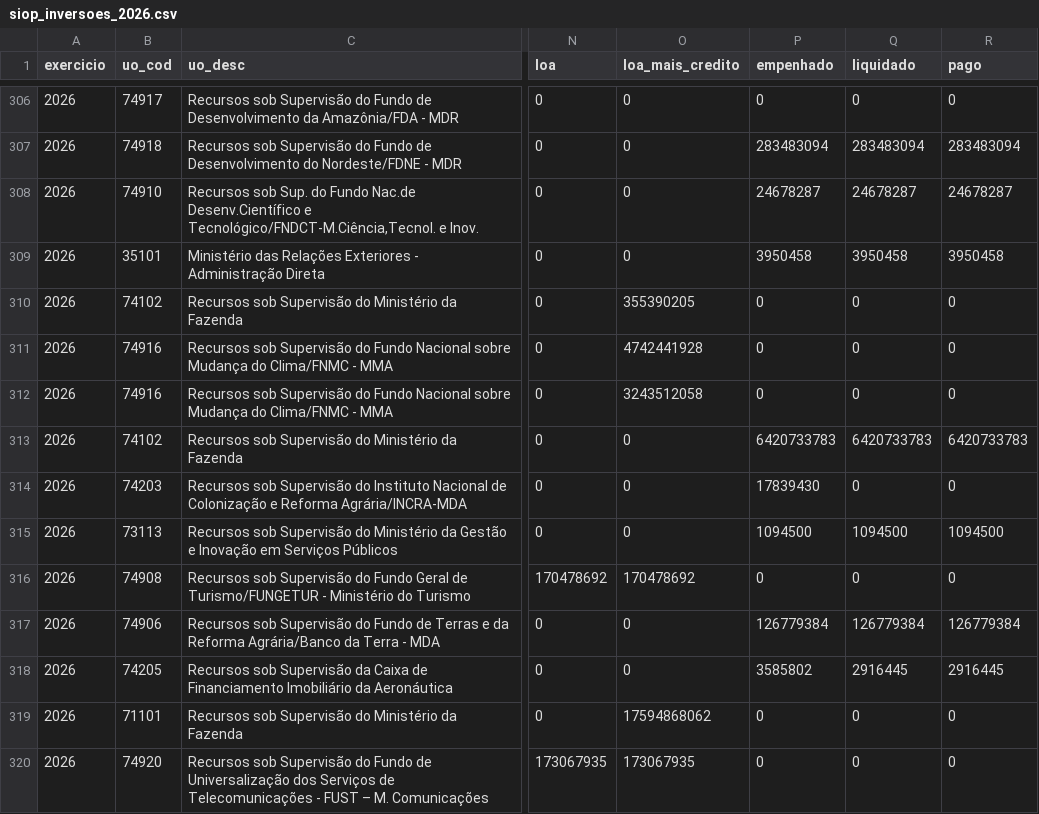
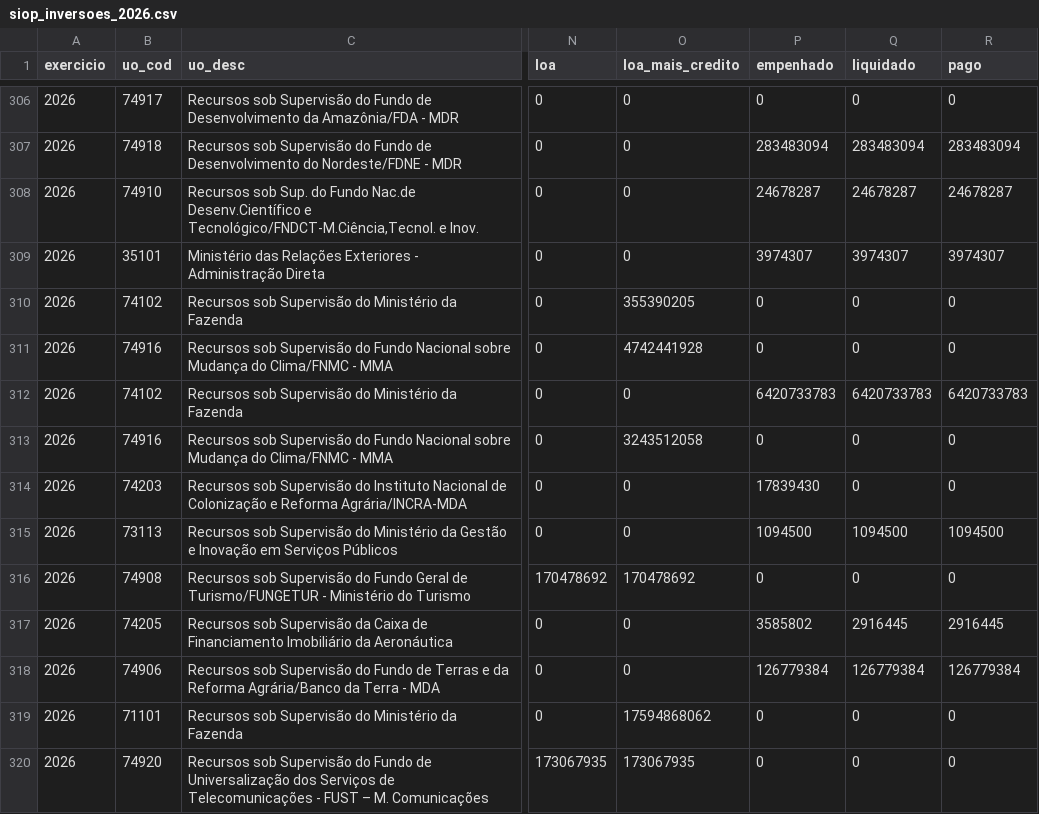
Before and after one commit to hpmsc/painel_fundos, a CSV file: dados/bruto/siop_inversoes_2026.csv, drawn as a sheet; only a part is shown, gaps mark what is left out; the diff covers the shown part only; the diff names each change by its address in the sheet, - before the commit and + after, or states it on an @@ line.

```diff
--- a/dados/bruto/siop_inversoes_2026.csv
+++ b/dados/bruto/siop_inversoes_2026.csv
-P309 (empenhado): 3950458
+P309 (empenhado): 3974307
-Q309 (liquidado): 3950458
+Q309 (liquidado): 3974307
-R309 (pago): 3950458
+R309 (pago): 3974307
@@ row 313 moved to row 312: 2026 @@
@@ row 318 moved to row 317: 2026 @@
```
Also changed, not shown: 1 added row, 1 removed row, 32 moved rows and 13 edited cells elsewhere in this file, dados/bruto/siop_2026.csv, dados/bruto/siop_fontes_2026.csv, 1 other file.
